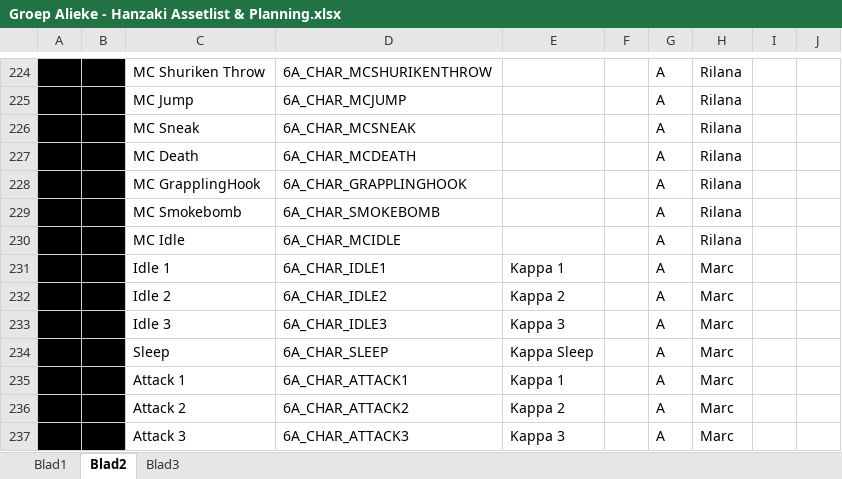
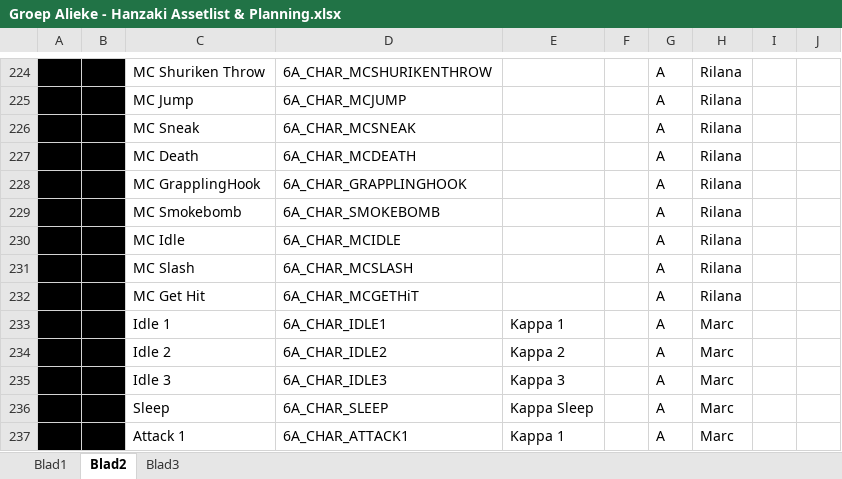
Before and after one commit to happy30/KappaSquad, an Excel workbook: Concept/Documentation/Groep Alieke - Hanzaki Assetlist & Planning.xlsx, sheet Blad2, drawn as a sheet; only a part is shown, gaps mark what is left out; the shorter side is filled out with more unchanged rows; values as stored, in another font and other column widths than the file's, no borders; the diff names each change by its address in the sheet, - before the commit and + after, or states it on an @@ line.

```diff
--- a/Concept/Documentation/Groep Alieke - Hanzaki Assetlist & Planning.xlsx (sheet Blad2)
+++ b/Concept/Documentation/Groep Alieke - Hanzaki Assetlist & Planning.xlsx (sheet Blad2)
+row 231:  |  | MC Slash | 6A_CHAR_MCSLASH |  |  | A | Rilana
+row 232:  |  | MC Get Hit | 6A_CHAR_MCGETHiT |  |  | A | Rilana
```
Also changed, not shown: sheet Blad3.
